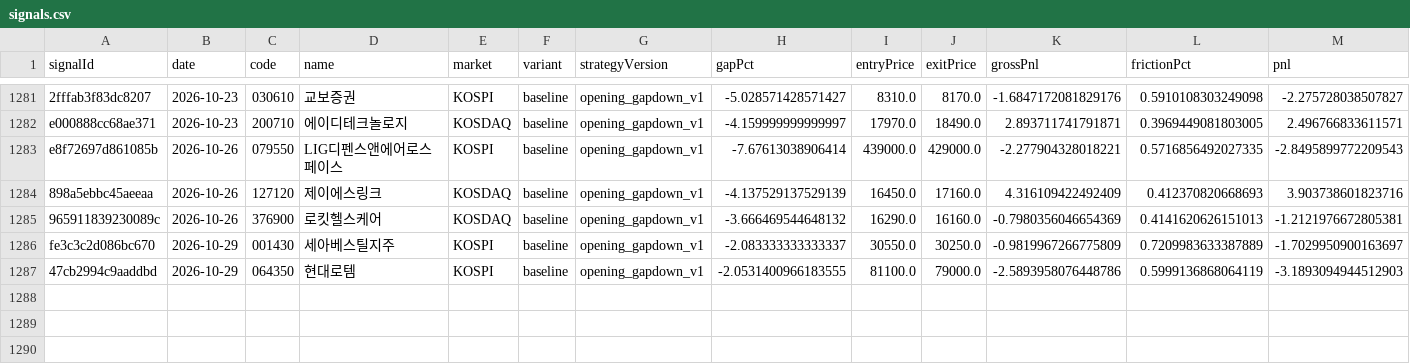
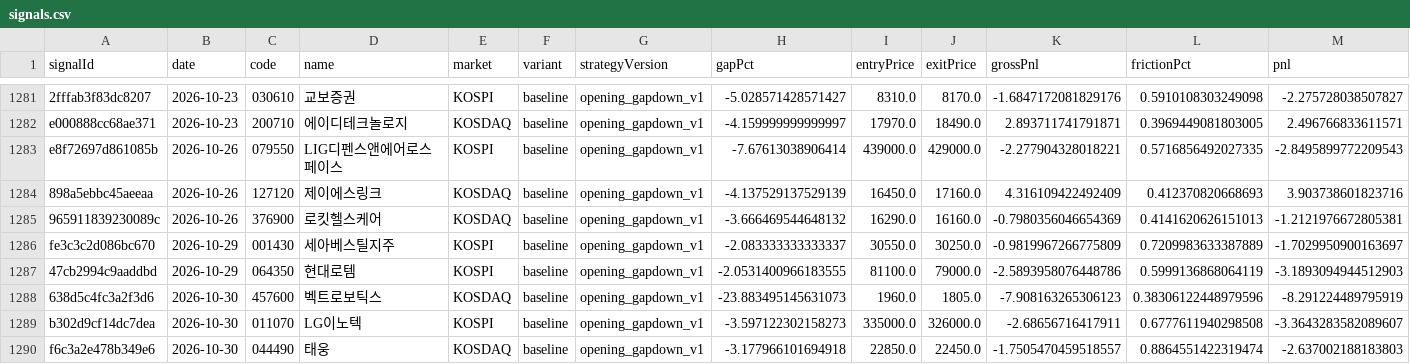
Before and after one commit to jkdevjob/jkquant, a CSV file: data/opening-gapdown-research/signals.csv, drawn as a sheet; only a part is shown, gaps mark what is left out; rows hold the shown columns only; the diff names each change by its address in the sheet, - before the commit and + after, or states it on an @@ line.

```diff
--- a/data/opening-gapdown-research/signals.csv
+++ b/data/opening-gapdown-research/signals.csv
+row 1288: 638d5c4fc3a2f3d6 | 2026-10-30 | 457600 | 벡트로보틱스 | KOSDAQ | baseline | opening_gapdown_v1 | -23.883495145631073 | 1960.0 | 1805.0 | -7.908163265306123 | 0.38306122448979596 | -8.291224489795919
+row 1289: b302d9cf14dc7dea | 2026-10-30 | 011070 | LG이노텍 | KOSPI | baseline | opening_gapdown_v1 | -3.597122302158273 | 335000.0 | 326000.0 | -2.68656716417911 | 0.6777611940298508 | -3.3643283582089607
+row 1290: f6c3a2e478b349e6 | 2026-10-30 | 044490 | 태웅 | KOSDAQ | baseline | opening_gapdown_v1 | -3.177966101694918 | 22850.0 | 22450.0 | -1.7505470459518557 | 0.8864551422319474 | -2.637002188183803
```
Also changed, not shown: data/opening-gapdown-research/decisions.csv, data/opening-gapdown-research/live-trades.csv, 22 other files.
